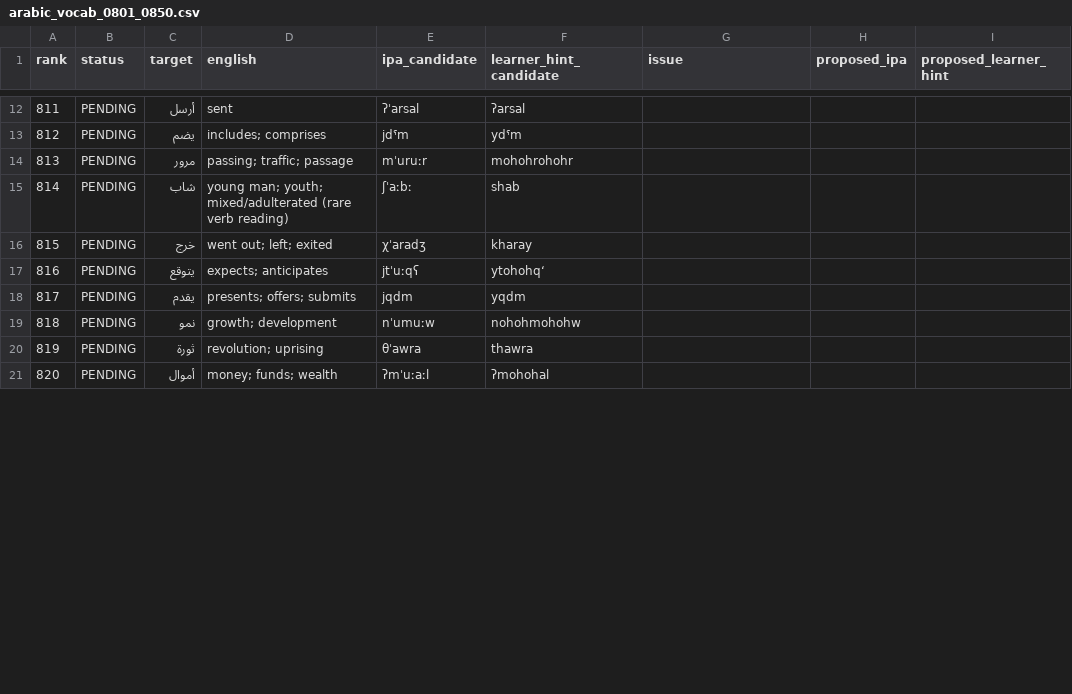
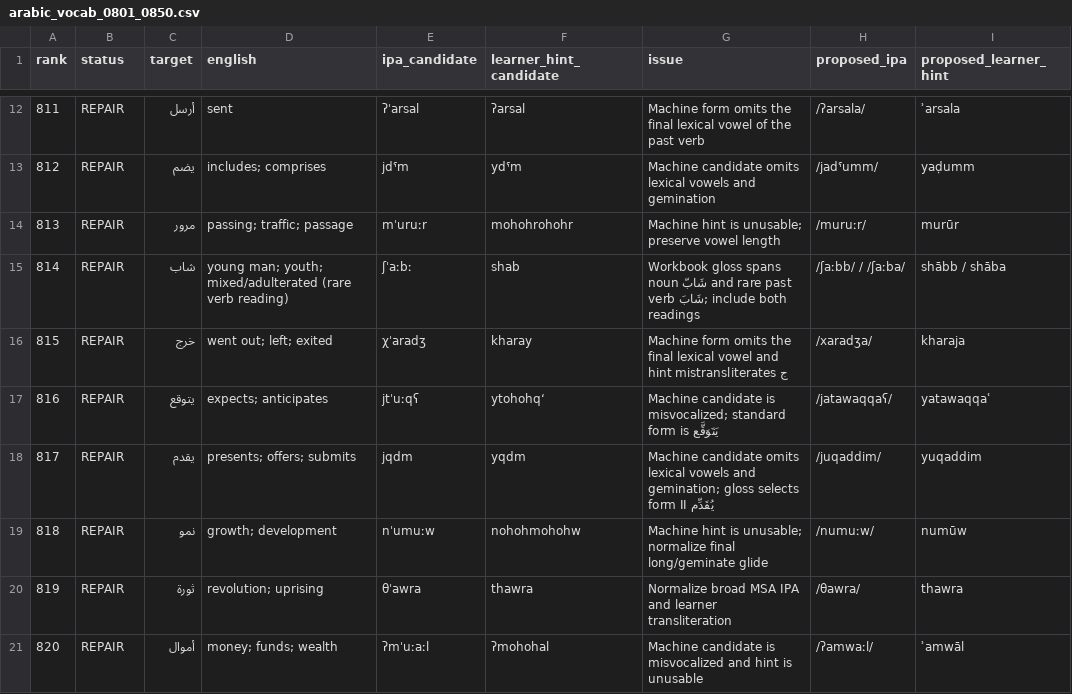
Before and after one commit to ualispublishing/learning, a CSV file: audit/language-workbooks/v1.1-pronunciation/row_by_row/arabic_vocab_0801_0850.csv, drawn as a sheet; only a part is shown, gaps mark what is left out; the diff covers the shown part only.

```diff
--- a/audit/language-workbooks/v1.1-pronunciation/row_by_row/arabic_vocab_0801_0850.csv
+++ b/audit/language-workbooks/v1.1-pronunciation/row_by_row/arabic_vocab_0801_0850.csv
@@ -12,10 +12,10 @@ rank,status,target,english,ipa_candidate,learner_hint_candidate,issue,proposed_i
-811,PENDING,أرسل,sent,ʔˈarsal,ʔarsal,,,
-812,PENDING,يضم,includes; comprises,jdˤm,ydˤm,,,
-813,PENDING,مرور,passing; traffic; passage,mˈuruːr,mohohrohohr,,,
-814,PENDING,شاب,young man; youth; mixed/adulterated (rare verb reading),ʃˈaːbː,shab,,,
-815,PENDING,خرج,went out; left; exited,χˈaradʒ,kharay,,,
-816,PENDING,يتوقع,expects; anticipates,jtˈuːqʕ,ytohohq‘,,,
-817,PENDING,يقدم,presents; offers; submits,jqdm,yqdm,,,
-818,PENDING,نمو,growth; development,nˈumuːw,nohohmohohw,,,
-819,PENDING,ثورة,revolution; uprising,θˈawra,thawra,,,
-820,PENDING,أموال,money; funds; wealth,ʔmˈuːaːl,ʔmohohal,,,
+811,REPAIR,أرسل,sent,ʔˈarsal,ʔarsal,Machine form omits the final lexical vowel of the past verb,/ʔarsala/,ʾarsala
+812,REPAIR,يضم,includes; comprises,jdˤm,ydˤm,Machine candidate omits lexical vowels and gemination,/jadˤumm/,yaḍumm
+813,REPAIR,مرور,passing; traffic; passage,mˈuruːr,mohohrohohr,Machine hint is unusable; preserve vowel length,/muruːr/,murūr
+814,REPAIR,شاب,young man; youth; mixed/adulterated (rare verb reading),ʃˈaːbː,shab,Workbook gloss spans noun شَابّ and rare past verb شَابَ; include both readings,/ʃaːbb/ / /ʃaːba/,shābb / shāba
+815,REPAIR,خرج,went out; left; exited,χˈaradʒ,kharay,Machine form omits the final lexical vowel and hint mistransliterates ج,/xaradʒa/,kharaja
+816,REPAIR,يتوقع,expects; anticipates,jtˈuːqʕ,ytohohq‘,Machine candidate is misvocalized; standard form is يَتَوَقَّع,/jatawaqqaʕ/,yatawaqqaʿ
+817,REPAIR,يقدم,presents; offers; submits,jqdm,yqdm,Machine candidate omits lexical vowels and gemination; gloss selects form II يُقَدِّم,/juqaddim/,yuqaddim
+818,REPAIR,نمو,growth; development,nˈumuːw,nohohmohohw,Machine hint is unusable; normalize final long/geminate glide,/numuːw/,numūw
+819,REPAIR,ثورة,revolution; uprising,θˈawra,thawra,Normalize broad MSA IPA and learner transliteration,/θawra/,thawra
+820,REPAIR,أموال,money; funds; wealth,ʔmˈuːaːl,ʔmohohal,Machine candidate is misvocalized and hint is unusable,/ʔamwaːl/,ʾamwāl
```
Also changed, not shown: 160 edited cells elsewhere in this file.
